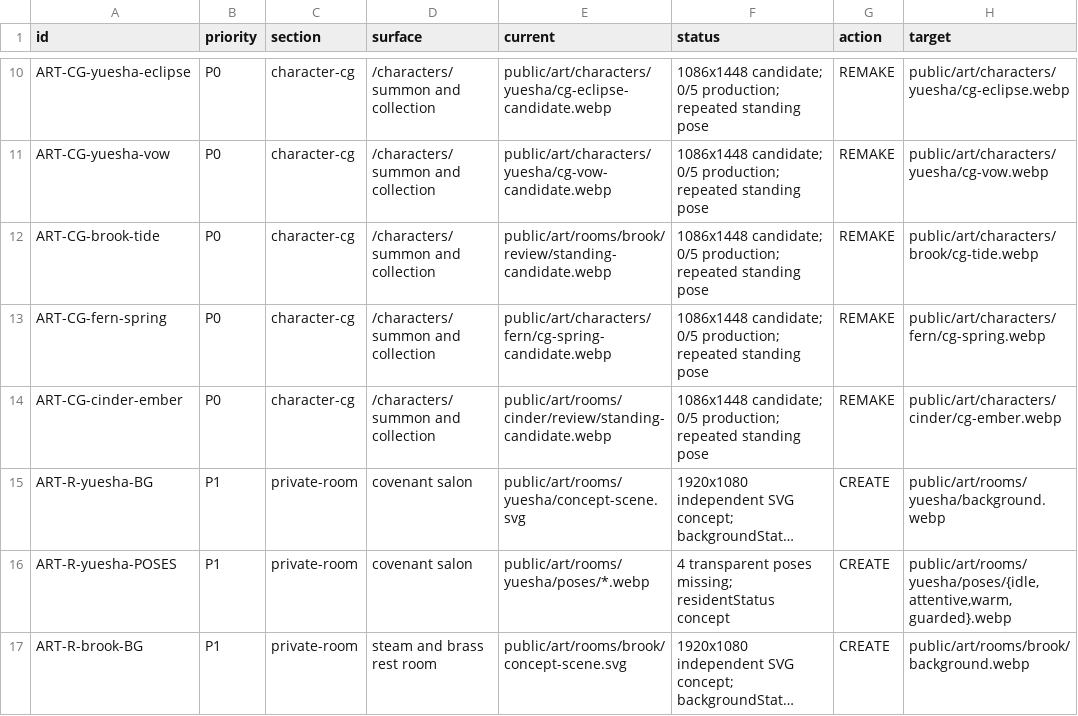
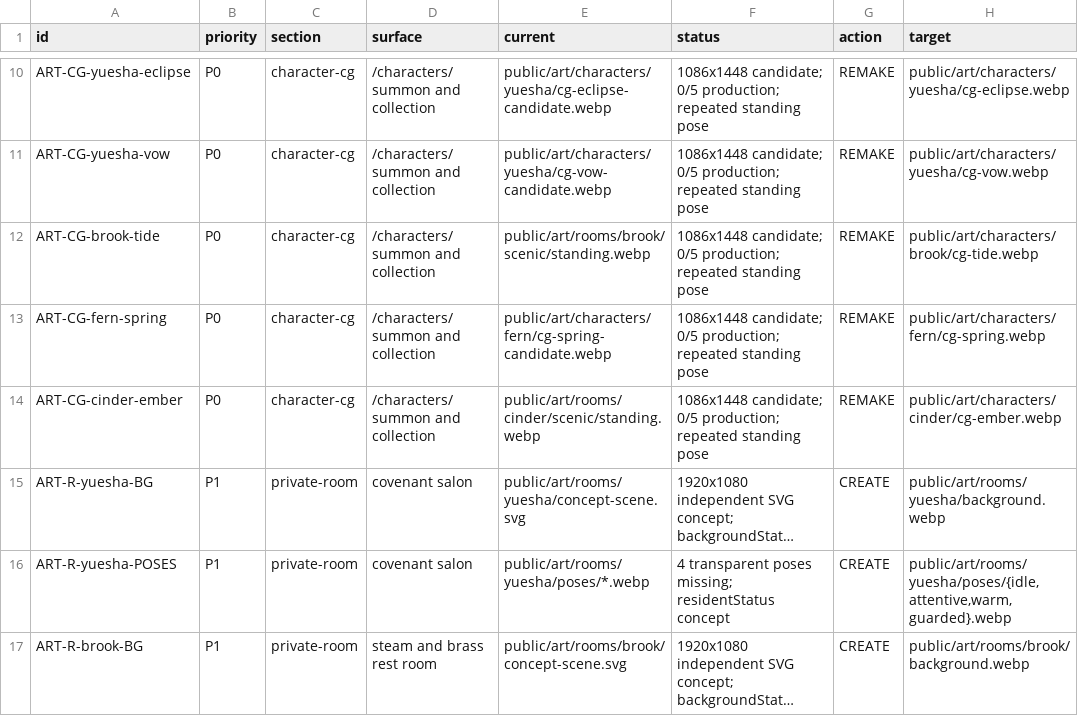
Before and after one commit to kunlong-luo/monster-apartment, a CSV file: docs/art-reviews/R12-07-ASSET-REBUILD-BACKLOG.csv, drawn as a sheet; only a part is shown, gaps mark what is left out; long unchanged cells end in …; the diff names each change by its address in the sheet, - before the commit and + after, or states it on an @@ line.

Commit message:
refactor(art): consolidate private room scenic layers R12.100

```diff
--- a/docs/art-reviews/R12-07-ASSET-REBUILD-BACKLOG.csv
+++ b/docs/art-reviews/R12-07-ASSET-REBUILD-BACKLOG.csv
-E12 (current): public/art/rooms/brook/review/standing-candidate.webp
+E12 (current): public/art/rooms/brook/scenic/standing.webp
-E14 (current): public/art/rooms/cinder/review/standing-candidate.webp
+E14 (current): public/art/rooms/cinder/scenic/standing.webp
```
Also changed, not shown: 32 other files.
